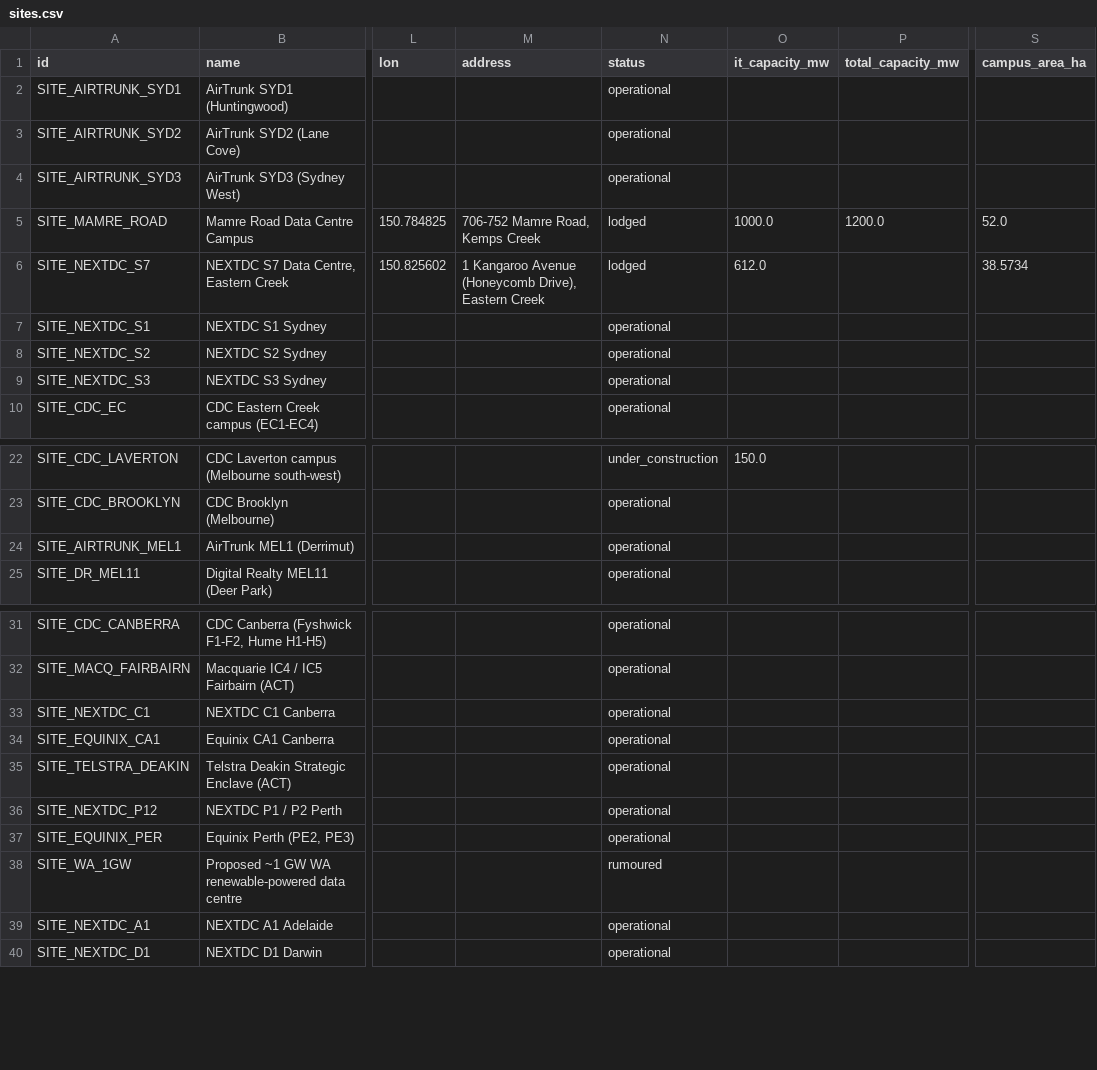
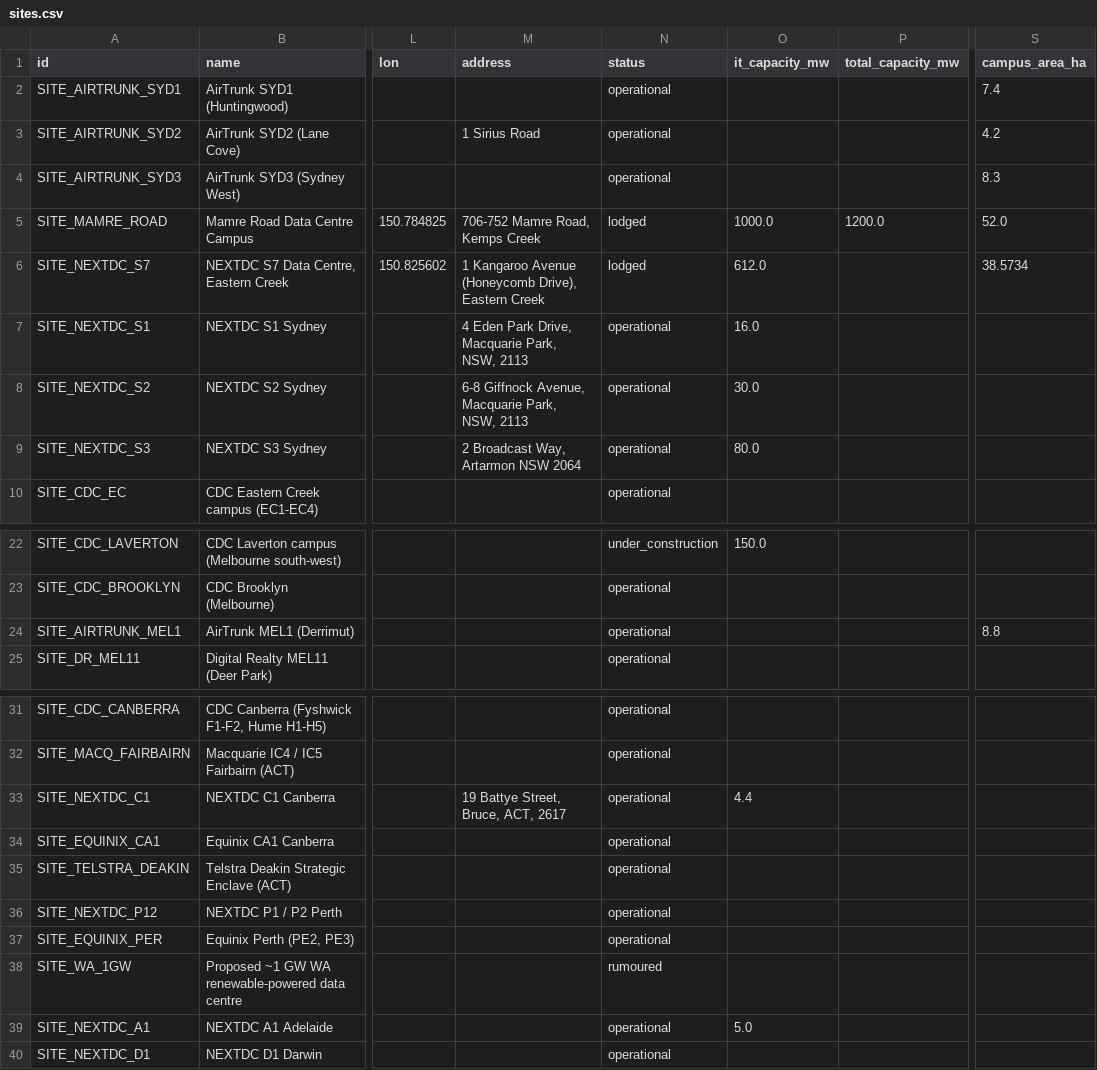
Before and after one commit to dhynesmnk-cyber/weneedtotalkaboutdatacentres, a CSV file: data-pipeline/exports/csv/sites.csv, drawn as a sheet; only a part is shown, gaps mark what is left out; the diff names each change by its address in the sheet, - before the commit and + after, or states it on an @@ line.

```diff
--- a/data-pipeline/exports/csv/sites.csv
+++ b/data-pipeline/exports/csv/sites.csv
-S2 (campus_area_ha): (empty)
+S2 (campus_area_ha): 7.4
-M3 (address): (empty)
+M3 (address): 1 Sirius Road
-S3 (campus_area_ha): (empty)
+S3 (campus_area_ha): 4.2
-S4 (campus_area_ha): (empty)
+S4 (campus_area_ha): 8.3
-M7 (address): (empty)
+M7 (address): 4 Eden Park Drive, Macquarie Park, NSW, 2113
-O7 (it_capacity_mw): (empty)
+O7 (it_capacity_mw): 16.0
-M8 (address): (empty)
+M8 (address): 6-8 Giffnock Avenue, Macquarie Park, NSW, 2113
-O8 (it_capacity_mw): (empty)
+O8 (it_capacity_mw): 30.0
-M9 (address): (empty)
+M9 (address): 2 Broadcast Way, Artarmon NSW 2064
-O9 (it_capacity_mw): (empty)
+O9 (it_capacity_mw): 80.0
-S24 (campus_area_ha): (empty)
+S24 (campus_area_ha): 8.8
-M33 (address): (empty)
+M33 (address): 19 Battye Street, Bruce, ACT, 2617
-O33 (it_capacity_mw): (empty)
+O33 (it_capacity_mw): 4.4
-O39 (it_capacity_mw): (empty)
+O39 (it_capacity_mw): 5.0
```
Also changed, not shown: data-pipeline/exports/csv/ingest_log.csv, data-pipeline/exports/csv/research_gaps.csv, 56 other files.
